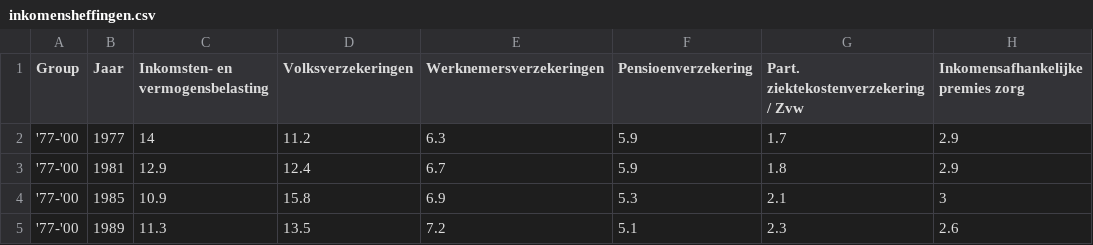
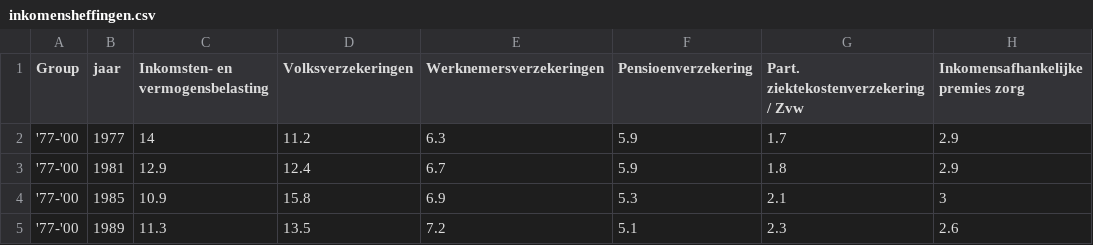
Before and after one commit to rcsmit/streamlit_scripts, a CSV file: input/inkomensheffingen.csv, drawn as a sheet; only a part is shown.

```diff
--- a/input/inkomensheffingen.csv
+++ b/input/inkomensheffingen.csv
@@ -1,2 +1,2 @@
-Group;Jaar;Inkomsten- en vermogensbelasting;Volksverzekeringen;Werknemersverzekeringen;Pensioenverzekering;Part. ziektekostenverzekering / Zvw;Inkomensafhankelijke premies zorg
+Group;jaar;Inkomsten- en vermogensbelasting;Volksverzekeringen;Werknemersverzekeringen;Pensioenverzekering;Part. ziektekostenverzekering / Zvw;Inkomensafhankelijke premies zorg
 '77-'00;1977;14;11.2;6.3;5.9;1.7;2.9
```
Also changed, not shown: 1 other file.
